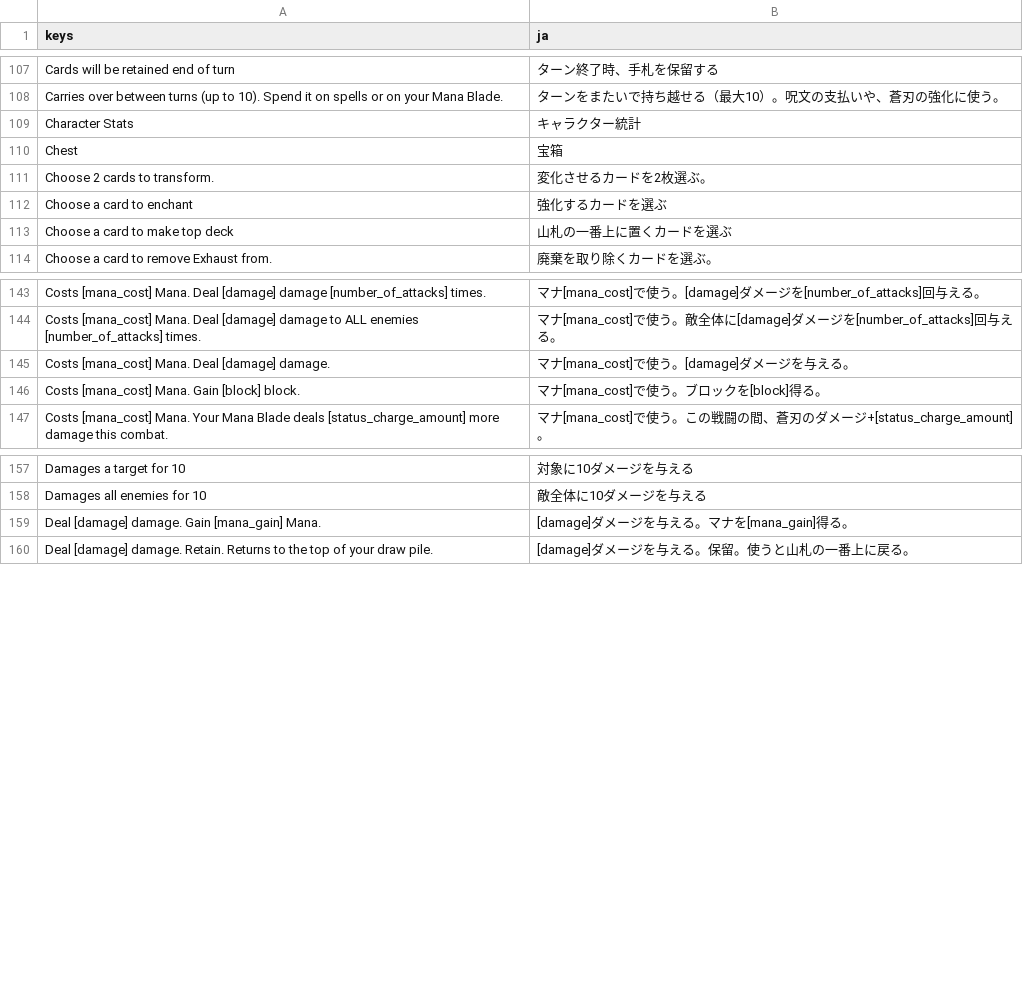
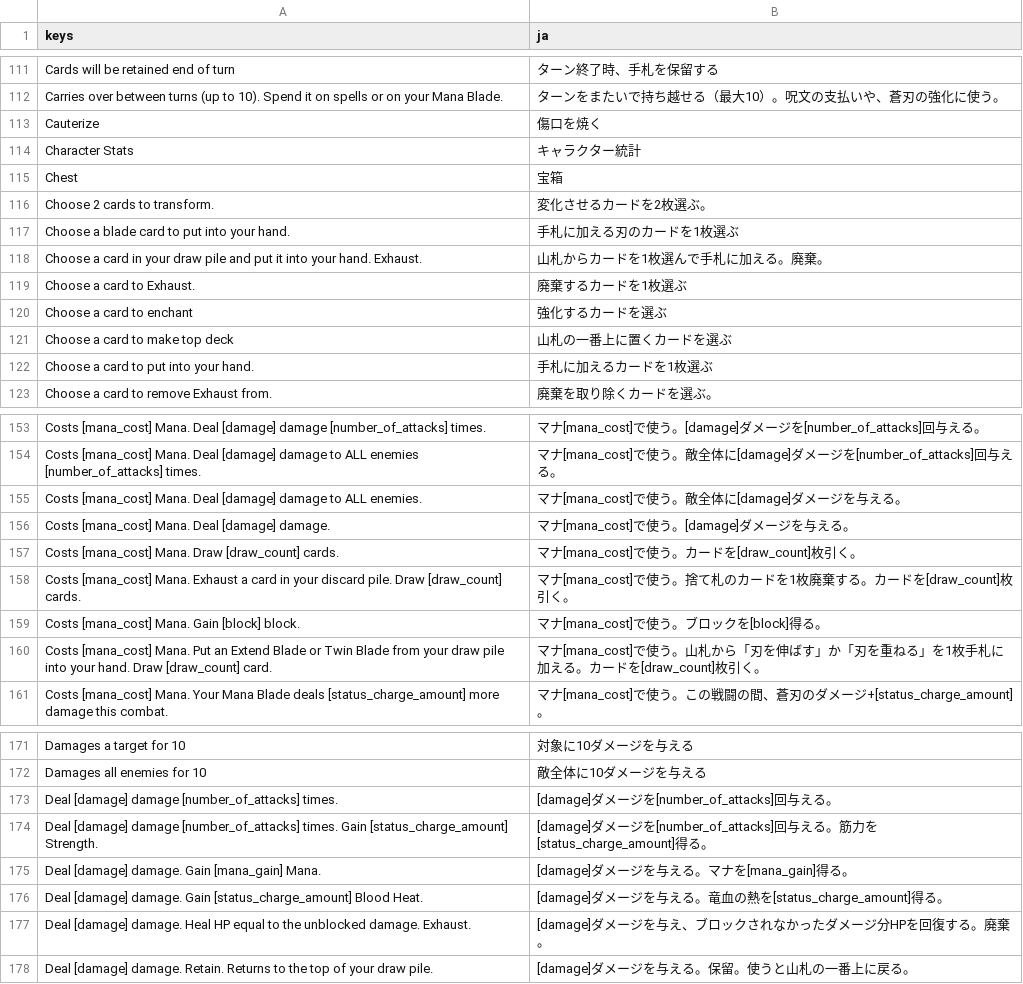
Before and after one commit to musoukun/openslaythe, a CSV file: localization/strings.csv, drawn as a sheet; only a part is shown, gaps mark what is left out; the diff covers the shown part only; the diff names each change by its address in the sheet, - before the commit and + after, or states it on an @@ line.

```diff
--- a/localization/strings.csv
+++ b/localization/strings.csv
+row 113: Cauterize | 傷口を焼く
+row 117: Choose a blade card to put into your hand. | 手札に加える刃のカードを1枚選ぶ
+row 118: Choose a card in your draw pile and put it into your hand. Exhaust. | 山札からカードを1枚選んで手札に加える。廃棄。
+row 119: Choose a card to Exhaust. | 廃棄するカードを1枚選ぶ
+row 122: Choose a card to put into your hand. | 手札に加えるカードを1枚選ぶ
+row 155: Costs [mana_cost] Mana. Deal [damage] damage to ALL enemies. | マナ[mana_cost]で使う。敵全体に[damage]ダメージを与える。
+row 157: Costs [mana_cost] Mana. Draw [draw_count] cards. | マナ[mana_cost]で使う。カードを[draw_count]枚引く。
+row 158: Costs [mana_cost] Mana. Exhaust a card in your discard pile. Draw [draw_count] cards. | マナ[mana_cost]で使う。捨て札のカードを1枚廃棄する。カードを[draw_count]枚引く。
+row 160: Costs [mana_cost] Mana. Put an Extend Blade or Twin Blade from your draw pile into your hand. Draw [draw_count] card. | マナ[mana_cost]で使う。山札から「刃を伸ばす」か「刃を重ねる」を1枚手札に加える。カードを[draw_count]枚引く。
+row 173: Deal [damage] damage [number_of_attacks] times. | [damage]ダメージを[number_of_attacks]回与える。
+row 174: Deal [damage] damage [number_of_attacks] times. Gain [status_charge_amount] Strength. | [damage]ダメージを[number_of_attacks]回与える。筋力を[status_charge_amount]得る。
+row 176: Deal [damage] damage. Gain [status_charge_amount] Blood Heat. | [damage]ダメージを与える。竜血の熱を[status_charge_amount]得る。
+row 177: Deal [damage] damage. Heal HP equal to the unblocked damage. Exhaust. | [damage]ダメージを与え、ブロックされなかったダメージ分HPを回復する。廃棄。
```
Also changed, not shown: 20 added rows elsewhere in this file, 7 other files.
